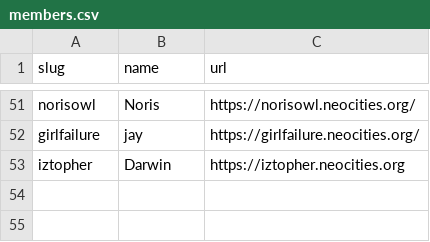
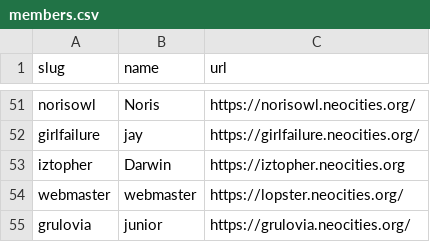
Before and after one commit to manyface5/acingtheinternet, a CSV file: _data/members.csv, drawn as a sheet; only a part is shown, gaps mark what is left out.

Commit message:
Update members.csv

```diff
--- a/_data/members.csv
+++ b/_data/members.csv
@@ -53 +53,3 @@ girlfailure,jay,https://girlfailure.neocities.org/
 iztopher,Darwin,https://iztopher.neocities.org
+webmaster,webmaster,https://lopster.neocities.org/
+grulovia,junior,https://grulovia.neocities.org/
```
